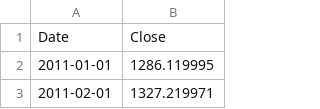
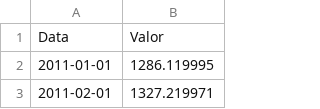
Before and after one commit to MotaOcimar/smart-ark, a CSV file: Dados/SP500_dolar.csv, drawn as a sheet; only a part is shown; removed rows and columns are numbered as before the commit, all else as after; the diff names each change by its address in the sheet, - before the commit and + after, or states it on an @@ line.

```diff
--- a/Dados/SP500_dolar.csv
+++ b/Dados/SP500_dolar.csv
-row 1: Date | Close
+row 1: Data | Valor
```
Also changed, not shown: Dados/USD_BRL.csv, 1 other file.
